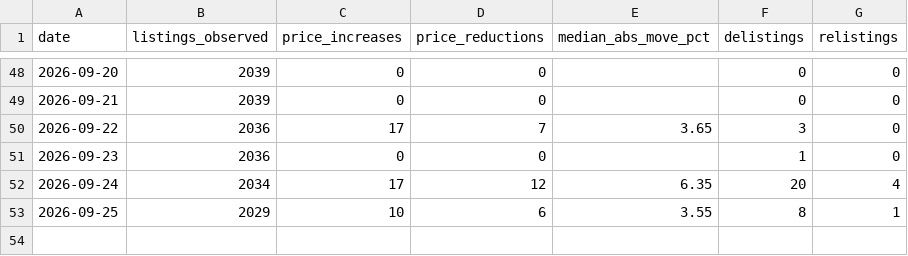
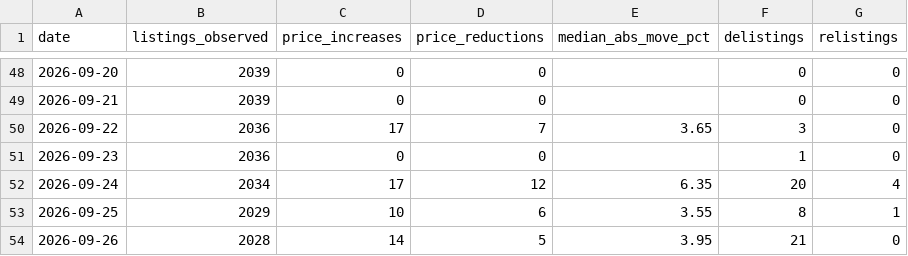
Before and after one commit to HenrikKolstad/avena-terminal, a CSV file: public/open-data/movement-ledger.csv, drawn as a sheet; only a part is shown, gaps mark what is left out.

```diff
--- a/public/open-data/movement-ledger.csv
+++ b/public/open-data/movement-ledger.csv
@@ -53 +53,2 @@ date,listings_observed,price_increases,price_reductions,median_abs_move_pct,deli
 2026-09-25,2029,10,6,3.55,8,1
+2026-09-26,2028,14,5,3.95,21,0
```
Also changed, not shown: public/open-data/moves.csv, public/open-data/tombstones.csv, 6 other files.
